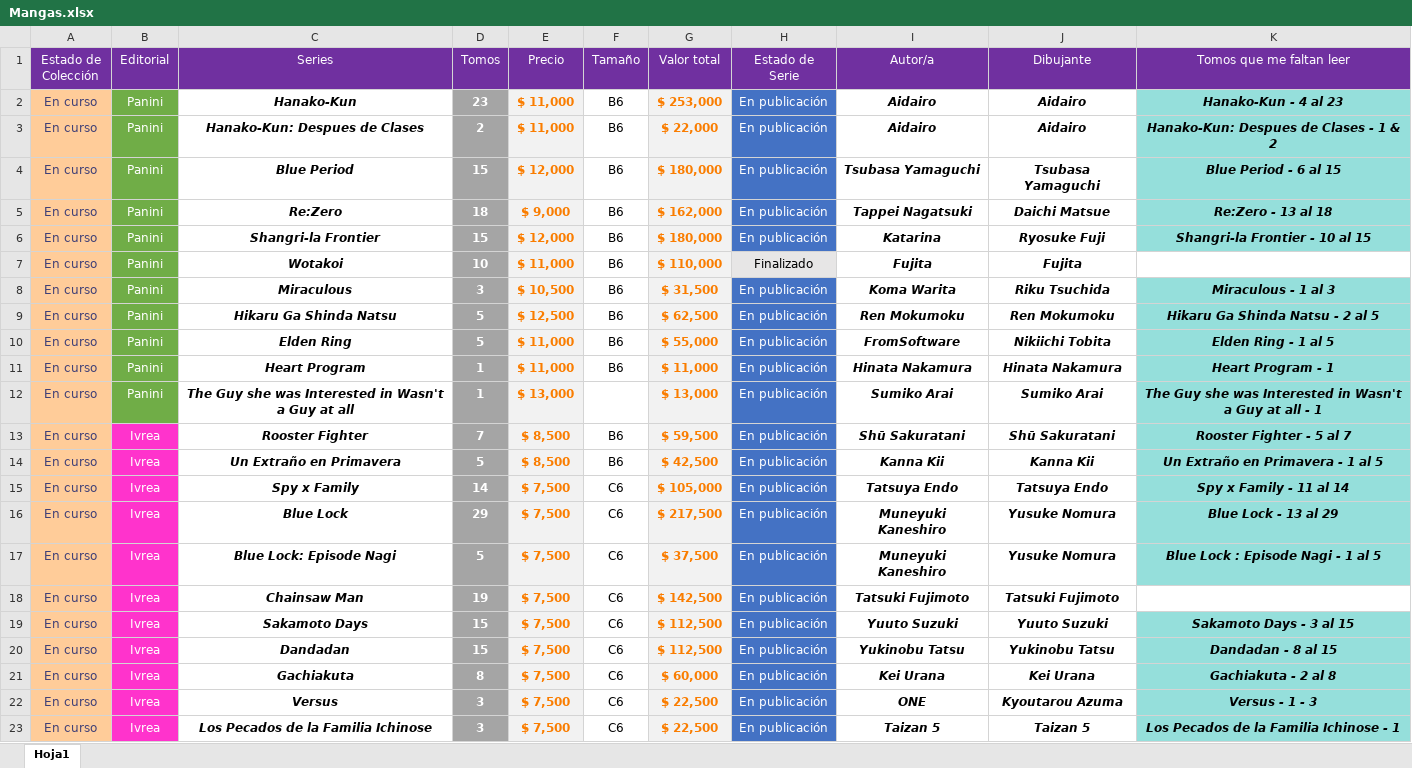
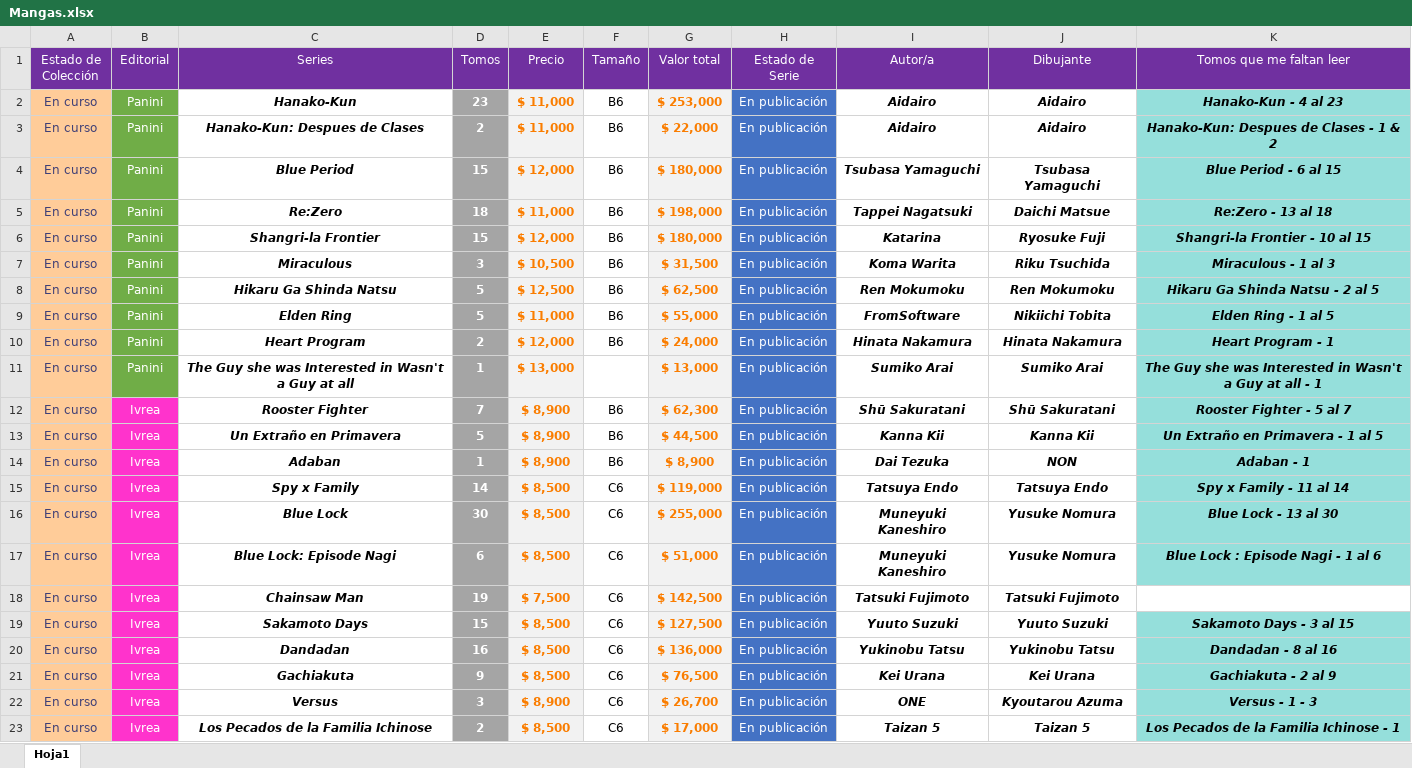
Before and after one commit to Nahuewe/mangas, an Excel workbook: assets/Mangas.xlsx, sheet Hoja1, drawn as a sheet; only a part is shown; values as stored, in another font and other column widths than the file's, no borders; conditional formats not drawn; removed rows and columns are numbered as before the commit, all else as after; the diff covers the shown part only; the diff names each change by its address in the sheet, - before the commit and + after, or states it on an @@ line.

Commit message:
Actualizados precios y nuevos mangas

```diff
--- a/assets/Mangas.xlsx (sheet Hoja1)
+++ b/assets/Mangas.xlsx (sheet Hoja1)
-E5 (Precio): $ 9,000
+E5 (Precio): $ 11,000
-G5 (Valor total): $ 162,000
+G5 (Valor total): $ 198,000
-row 7: En curso | Panini | Wotakoi | 10 | $ 11,000 | B6 | $ 110,000 | Finalizado | Fujita | Fujita
-D10 (Tomos): 1
+D10 (Tomos): 2
-E10 (Precio): $ 11,000
+E10 (Precio): $ 12,000
-G10 (Valor total): $ 11,000
+G10 (Valor total): $ 24,000
-E12:E13 (Precio): $ 8,500
+E12:E13 (Precio): $ 8,900
-G12 (Valor total): $ 59,500
+G12 (Valor total): $ 62,300
-G13 (Valor total): $ 42,500
+G13 (Valor total): $ 44,500
+row 14: En curso | Ivrea | Adaban | 1 | $ 8,900 | B6 | $ 8,900 | En publicación | Dai Tezuka | NON | Adaban - 1
-E15:E17 (Precio): $ 7,500
+E15:E17 (Precio): $ 8,500
-G15 (Valor total): $ 105,000
+G15 (Valor total): $ 119,000
-D16 (Tomos): 29
+D16 (Tomos): 30
-G16 (Valor total): $ 217,500
+G16 (Valor total): $ 255,000
-K16 (Tomos que me faltan leer): Blue Lock - 13 al 29
+K16 (Tomos que me faltan leer): Blue Lock - 13 al 30
-D17 (Tomos): 5
+D17 (Tomos): 6
-G17 (Valor total): $ 37,500
+G17 (Valor total): $ 51,000
-K17 (Tomos que me faltan leer): Blue Lock : Episode Nagi - 1 al 5
+K17 (Tomos que me faltan leer): Blue Lock : Episode Nagi - 1 al 6
-E19:E21 (Precio): $ 7,500
+E19:E21 (Precio): $ 8,500
-G19 (Valor total): $ 112,500
+G19 (Valor total): $ 127,500
-D20 (Tomos): 15
+D20 (Tomos): 16
-G20 (Valor total): $ 112,500
+G20 (Valor total): $ 136,000
-K20 (Tomos que me faltan leer): Dandadan - 8 al 15
+K20 (Tomos que me faltan leer): Dandadan - 8 al 16
-D21 (Tomos): 8
+D21 (Tomos): 9
-G21 (Valor total): $ 60,000
+G21 (Valor total): $ 76,500
-K21 (Tomos que me faltan leer): Gachiakuta - 2 al 8
+K21 (Tomos que me faltan leer): Gachiakuta - 2 al 9
-E22 (Precio): $ 7,500
+E22 (Precio): $ 8,900
-G22 (Valor total): $ 22,500
+G22 (Valor total): $ 26,700
-D23 (Tomos): 3
+D23 (Tomos): 2
-E23 (Precio): $ 7,500
+E23 (Precio): $ 8,500
-G23 (Valor total): $ 22,500
+G23 (Valor total): $ 17,000
```
Also changed, not shown: 3 added rows, 2 removed rows and 171 edited cells elsewhere in this sheet, formulas that keep their value, 2 other files.
